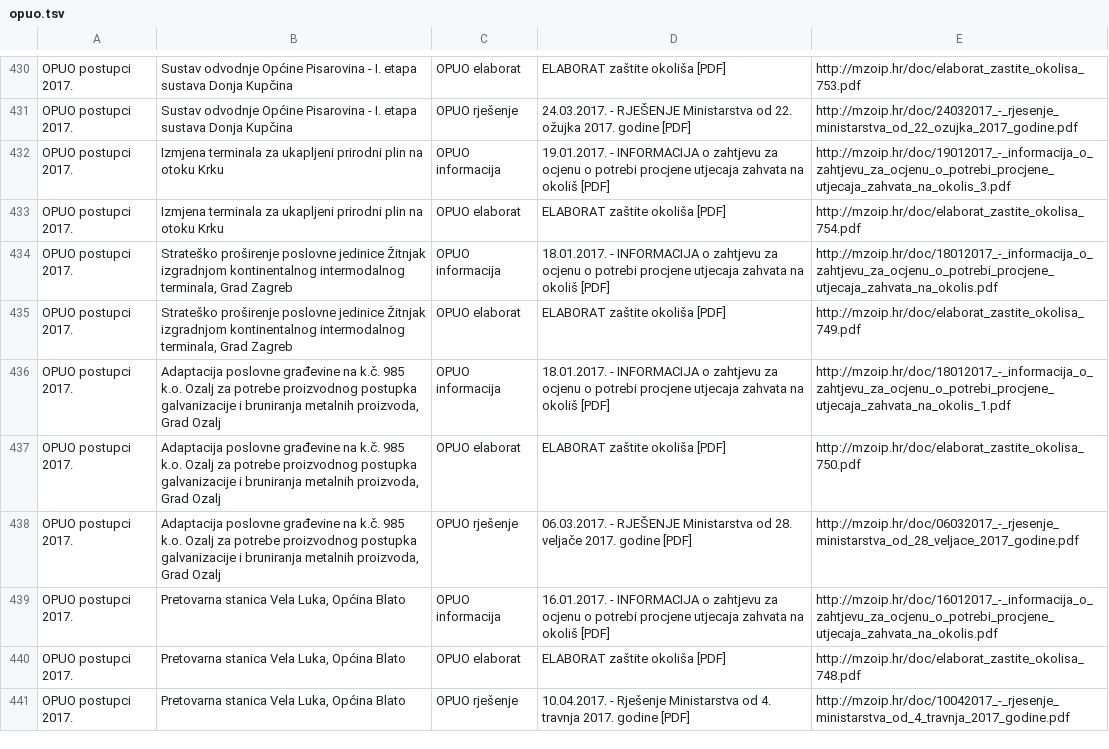
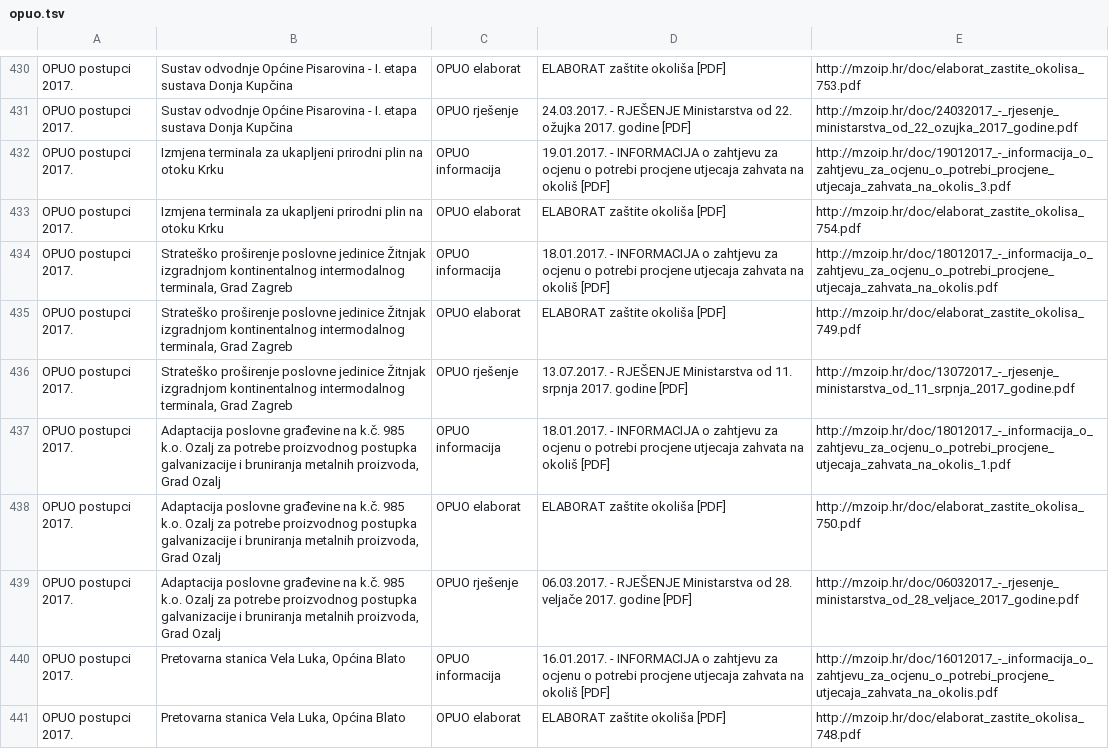
Before and after one commit to udruga-biom/puo-arhiva, a TSV file: opuo.tsv, drawn as a sheet; only a part is shown, gaps mark what is left out; the shorter side is filled out with more unchanged rows; the diff names each change by its address in the sheet, - before the commit and + after, or states it on an @@ line.

Commit message:
2017-07-13

```diff
--- a/opuo.tsv
+++ b/opuo.tsv
+row 436: OPUO postupci 2017. | Strateško proširenje poslovne jedinice Žitnjak izgradnjom kontinentalnog intermodalnog terminala, Grad Zagreb | OPUO rješenje | 13.07.2017. - RJEŠENJE Ministarstva od 11. srpnja 2017. godine [PDF] | http://mzoip.hr/doc/13072017_-_rjesenje_ministarstva_od_11_srpnja_2017_godine.pdf
```
